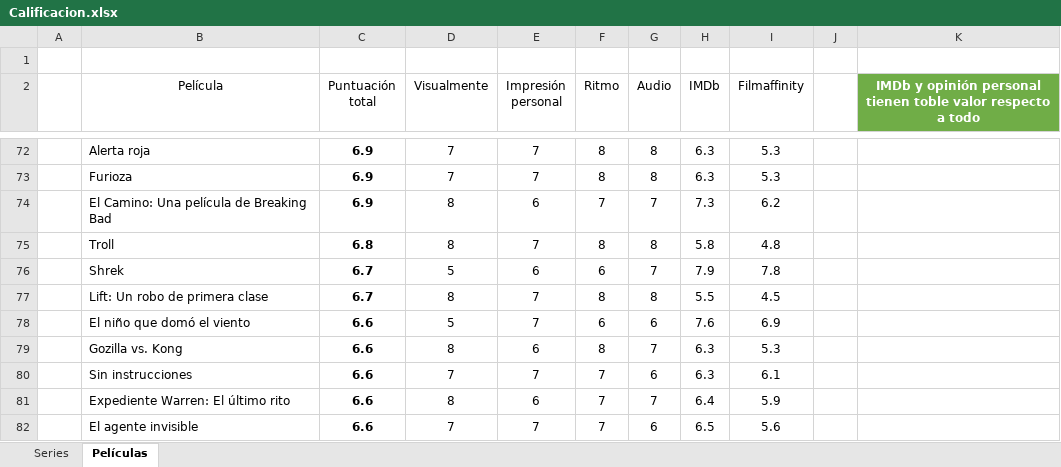
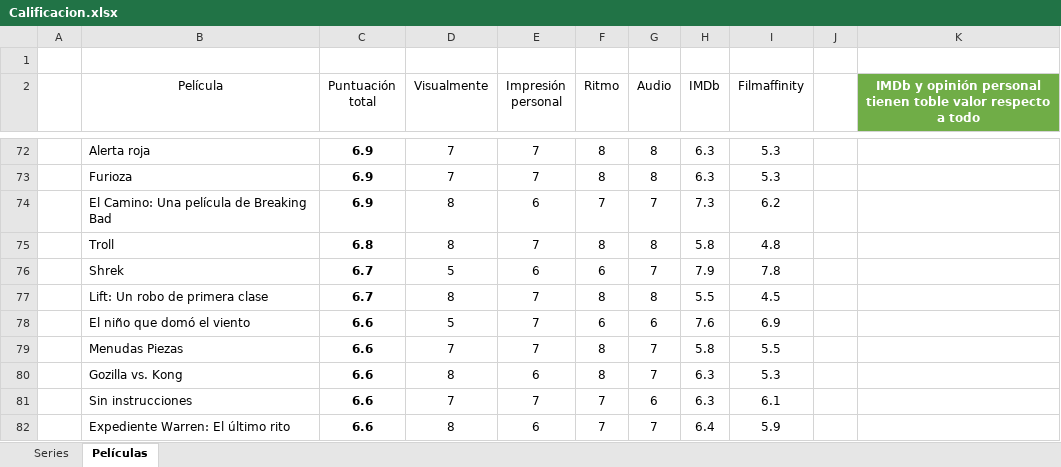
Before and after one commit to jarasa03/Calificacion-de-peliculas-y-series, an Excel workbook: Calificacion.xlsx, sheet Películas, drawn as a sheet; only a part is shown, gaps mark what is left out; the shorter side is filled out with more unchanged rows; values as stored, in another font and other column widths than the file's, no borders; table styles not drawn; the diff names each change by its address in the sheet, - before the commit and + after, or states it on an @@ line.

Commit message:
V. 118 "Menudas Piezas"

```diff
--- a/Calificacion.xlsx (sheet Películas)
+++ b/Calificacion.xlsx (sheet Películas)
+row 79:  | Menudas Piezas | 6.6 | 7 | 7 | 8 | 7 | 5.8 | 5.5
```
Also changed, not shown: 1 other file.
